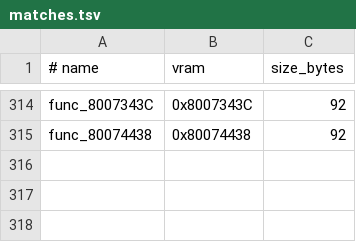
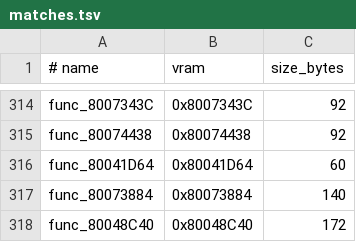
Before and after one commit to ZacheerKour/oceanic-stars-decomp, a TSV file: config/matches.tsv, drawn as a sheet; only a part is shown, gaps mark what is left out.

Commit message:
wave4 lane3: +func_80041D64, 80073884, 80048C40; park 8006EAC0

```diff
--- a/config/matches.tsv
+++ b/config/matches.tsv
@@ -315 +315,4 @@ func_8007343C	0x8007343C	92
 func_80074438	0x80074438	92
+func_80041D64	0x80041D64	60
+func_80073884	0x80073884	140
+func_80048C40	0x80048C40	172
```
Also changed, not shown: 5 other files.
